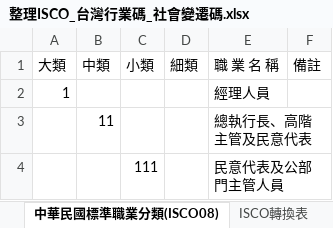
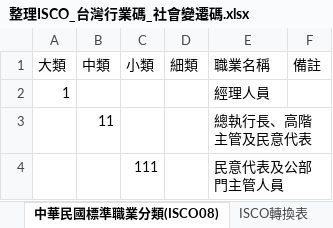
Before and after one commit to aaron1aaron2/taiwan_ISCO-Industry-Occupation-code, an Excel workbook: 整理ISCO_台灣行業碼_社會變遷碼.xlsx, sheet 中華民國標準職業分類(ISCO08), drawn as a sheet; only a part is shown; values as stored, in another font and other column widths than the file's, no borders; the diff names each change by its address in the sheet, - before the commit and + after, or states it on an @@ line.

Commit message:
Add files via upload

```diff
--- a/整理ISCO_台灣行業碼_社會變遷碼.xlsx (sheet 中華民國標準職業分類(ISCO08))
+++ b/整理ISCO_台灣行業碼_社會變遷碼.xlsx (sheet 中華民國標準職業分類(ISCO08))
-E1: 職 業 名 稱
+E1: 職業名稱
```
